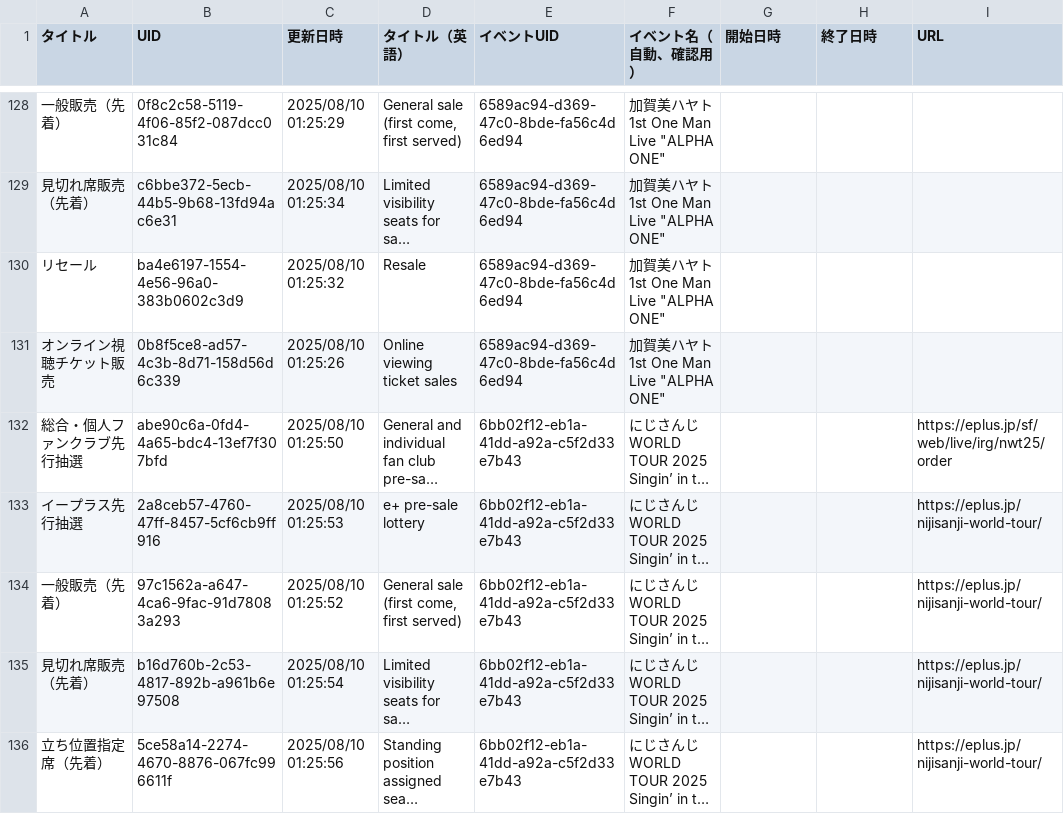
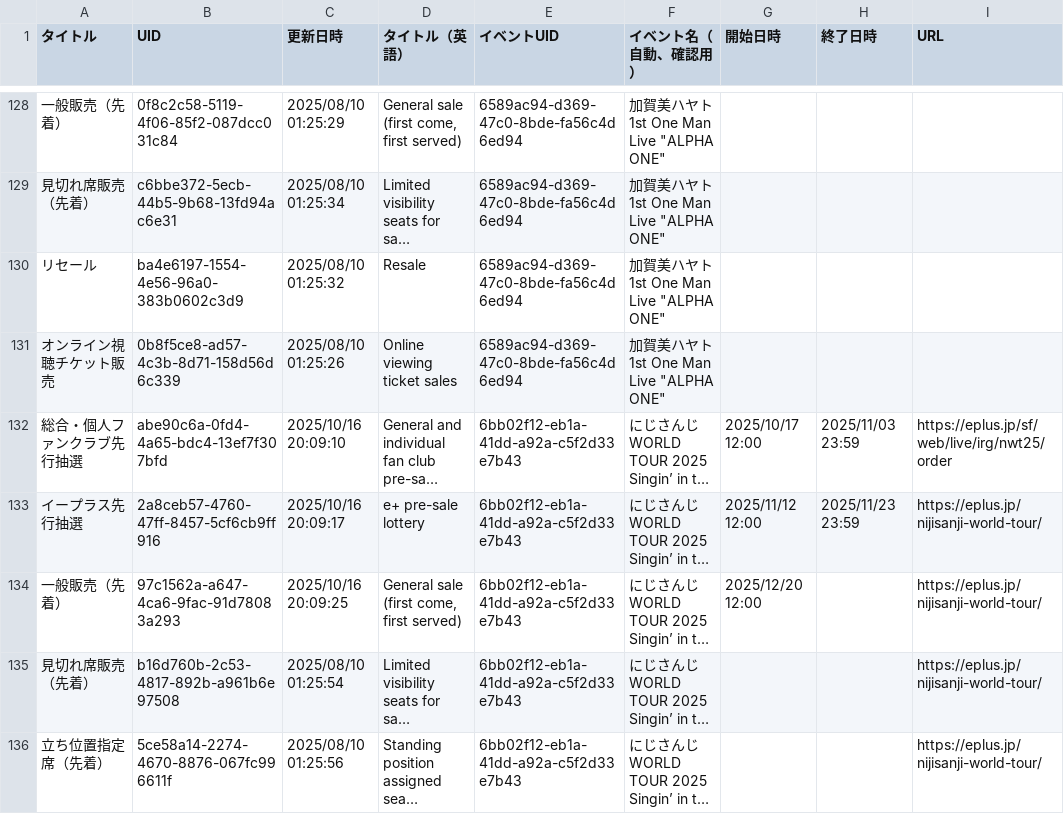
Before and after one commit to magicien/Nij.iCal, a CSV file: data/tickets.csv, drawn as a sheet; only a part is shown, gaps mark what is left out; long unchanged cells end in …; the diff names each change by its address in the sheet, - before the commit and + after, or states it on an @@ line.

```diff
--- a/data/tickets.csv
+++ b/data/tickets.csv
-C132 (更新日時): 2025/08/10 01:25:50
+C132 (更新日時): 2025/10/16 20:09:10
-G132 (開始日時): (empty)
+G132 (開始日時): 2025/10/17 12:00
-H132 (終了日時): (empty)
+H132 (終了日時): 2025/11/03 23:59
-C133 (更新日時): 2025/08/10 01:25:53
+C133 (更新日時): 2025/10/16 20:09:17
-G133 (開始日時): (empty)
+G133 (開始日時): 2025/11/12 12:00
-H133 (終了日時): (empty)
+H133 (終了日時): 2025/11/23 23:59
-C134 (更新日時): 2025/08/10 01:25:52
+C134 (更新日時): 2025/10/16 20:09:25
-G134 (開始日時): (empty)
+G134 (開始日時): 2025/12/20 12:00
```
Also changed, not shown: 16 other files.
